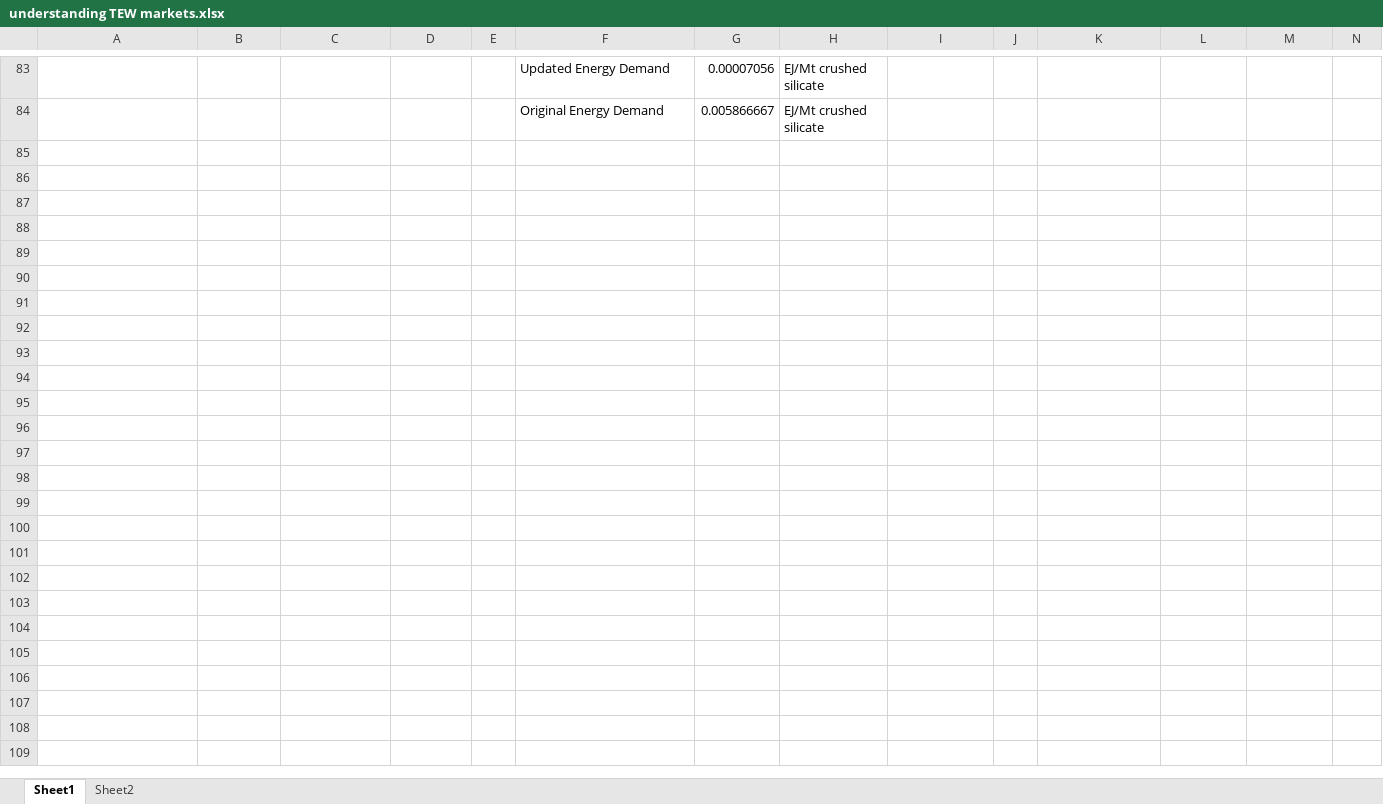
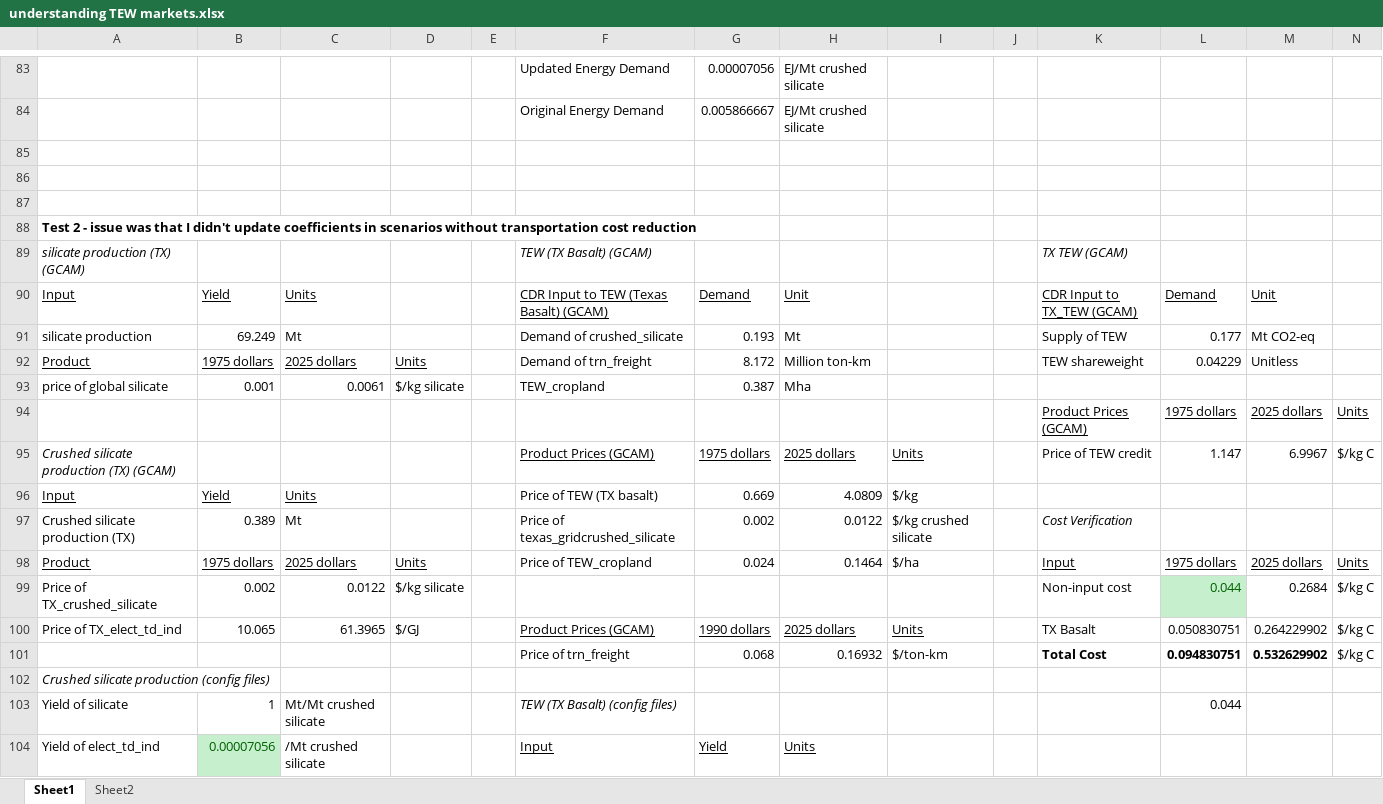
Before and after one commit to PEESEgroup/GCAM-CDR-policy, an Excel workbook: data/data_analysis/understanding TEW markets.xlsx, sheet Sheet1, drawn as a sheet; only a part is shown, gaps mark what is left out; values as stored, in another font and other column widths than the file's, no borders; charts and pictures and conditional formats not drawn; the diff covers the shown part only; the diff names each change by its address in the sheet, - before the commit and + after, or states it on an @@ line.

Commit message:
fix errors in verify-2025 and baseline TEW scenarios

```diff
--- a/data/data_analysis/understanding TEW markets.xlsx (sheet Sheet1)
+++ b/data/data_analysis/understanding TEW markets.xlsx (sheet Sheet1)
+row 85: (empty)
+row 86: (empty)
+row 87: (empty)
+row 88: Test 2 - issue was that I didn't update coefficients in scenarios without transportation cost reduction
+row 89: silicate production (TX) (GCAM) |  |  |  |  | TEW (TX Basalt) (GCAM) |  |  |  |  | TX TEW (GCAM)
+row 90: Input | Yield | Units |  |  | CDR Input to TEW (Texas Basalt) (GCAM) | Demand | Unit |  |  | CDR Input to TX_TEW (GCAM) | Demand | Unit
+row 91: silicate production | 69.249 | Mt |  |  | Demand of crushed_silicate | 0.193 | Mt |  |  | Supply of TEW | 0.177 | Mt CO2-eq
+row 92: Product | 1975 dollars | 2025 dollars | Units |  | Demand of trn_freight | 8.172 | Million ton-km |  |  | TEW shareweight | 0.04229 | Unitless
+row 93: price of global silicate | 0.001 | 0.0061 | $/kg silicate |  | TEW_cropland | 0.387 | Mha
+row 94:  |  |  |  |  |  |  |  |  |  | Product Prices (GCAM) | 1975 dollars | 2025 dollars | Units
+row 95: Crushed silicate production (TX) (GCAM) |  |  |  |  | Product Prices (GCAM) | 1975 dollars | 2025 dollars | Units |  | Price of TEW credit | 1.147 | 6.9967 | $/kg C
+row 96: Input | Yield | Units |  |  | Price of TEW (TX basalt) | 0.669 | 4.0809 | $/kg
+row 97: Crushed silicate production (TX) | 0.389 | Mt |  |  | Price of texas_gridcrushed_silicate | 0.002 | 0.0122 | $/kg crushed silicate |  | Cost Verification
+row 98: Product | 1975 dollars | 2025 dollars | Units |  | Price of TEW_cropland | 0.024 | 0.1464 | $/ha |  | Input | 1975 dollars | 2025 dollars | Units
+row 99: Price of TX_crushed_silicate | 0.002 | 0.0122 | $/kg silicate |  |  |  |  |  |  | Non-input cost | 0.044 | 0.2684 | $/kg C
+row 100: Price of TX_elect_td_ind | 10.065 | 61.3965 | $/GJ |  | Product Prices (GCAM) | 1990 dollars | 2025 dollars | Units |  | TX Basalt | 0.050830751 | 0.264229902 | $/kg C
+row 101:  |  |  |  |  | Price of trn_freight | 0.068 | 0.16932 | $/ton-km |  | Total Cost | 0.094830751 | 0.532629902 | $/kg C
+row 102: Crushed silicate production (config files)
+row 103: Yield of silicate | 1 | Mt/Mt crushed silicate |  |  | TEW (TX Basalt) (config files) |  |  |  |  |  | 0.044
+row 104: Yield of elect_td_ind | 0.00007056 | /Mt crushed silicate |  |  | Input | Yield | Units
```
Also changed, not shown: 29 added rows and 1 edited cell elsewhere in this sheet, charts or pictures, 6 other files.
